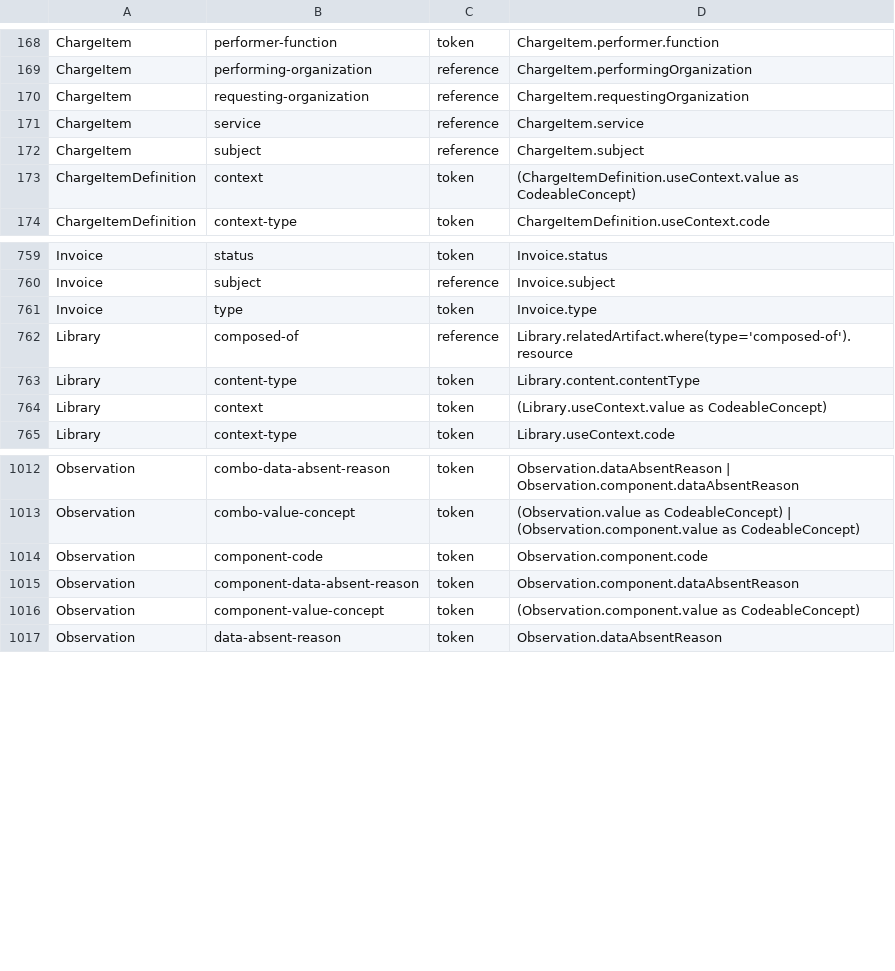
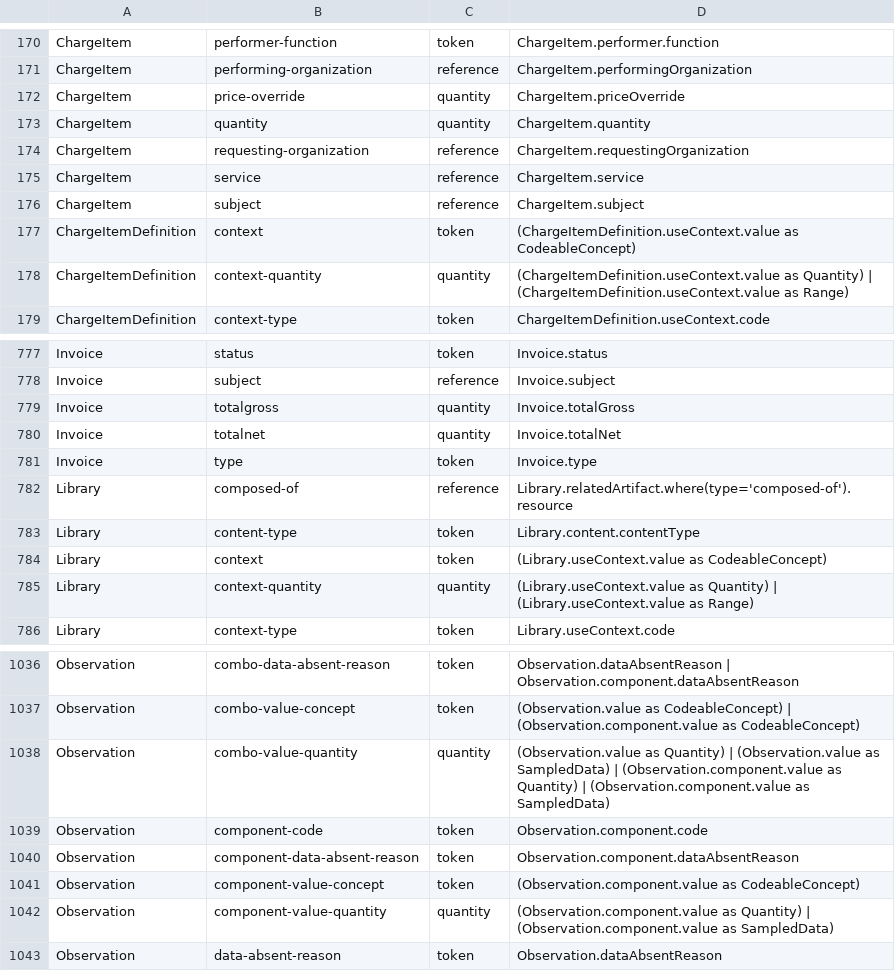
Before and after one commit to fu-foo/fhir-sazare, a TSV file: sazare-core/search-parameters/r4.tsv, drawn as a sheet; only a part is shown, gaps mark what is left out; the diff covers the shown part only.

```diff
--- a/sazare-core/search-parameters/r4.tsv
+++ b/sazare-core/search-parameters/r4.tsv
@@ -169,2 +171,4 @@ ChargeItem	performer-function	token	ChargeItem.performer.function
 ChargeItem	performing-organization	reference	ChargeItem.performingOrganization
+ChargeItem	price-override	quantity	ChargeItem.priceOverride
+ChargeItem	quantity	quantity	ChargeItem.quantity
 ChargeItem	requesting-organization	reference	ChargeItem.requestingOrganization
@@ -173,2 +177,3 @@ ChargeItem	subject	reference	ChargeItem.subject
 ChargeItemDefinition	context	token	(ChargeItemDefinition.useContext.value as CodeableConcept)
+ChargeItemDefinition	context-quantity	quantity	(ChargeItemDefinition.useContext.value as Quantity) | (ChargeItemDefinition.useContext.value as Range)
 ChargeItemDefinition	context-type	token	ChargeItemDefinition.useContext.code
@@ -760,2 +778,4 @@ Invoice	status	token	Invoice.status
 Invoice	subject	reference	Invoice.subject
+Invoice	totalgross	quantity	Invoice.totalGross
+Invoice	totalnet	quantity	Invoice.totalNet
 Invoice	type	token	Invoice.type
@@ -764,2 +784,3 @@ Library	content-type	token	Library.content.contentType
 Library	context	token	(Library.useContext.value as CodeableConcept)
+Library	context-quantity	quantity	(Library.useContext.value as Quantity) | (Library.useContext.value as Range)
 Library	context-type	token	Library.useContext.code
@@ -1013,2 +1037,3 @@ Observation	combo-data-absent-reason	token	Observation.dataAbsentReason | Observ
 Observation	combo-value-concept	token	(Observation.value as CodeableConcept) | (Observation.component.value as CodeableConcept)
+Observation	combo-value-quantity	quantity	(Observation.value as Quantity) | (Observation.value as SampledData) | (Observation.component.value as Quantity) | (Observation.component.value as SampledData)
 Observation	component-code	token	Observation.component.code
@@ -1016,2 +1041,3 @@ Observation	component-data-absent-reason	token	Observation.component.dataAbsentR
 Observation	component-value-concept	token	(Observation.component.value as CodeableConcept)
+Observation	component-value-quantity	quantity	(Observation.component.value as Quantity) | (Observation.component.value as SampledData)
 Observation	data-absent-reason	token	Observation.dataAbsentReason
```
Also changed, not shown: 32 added rows elsewhere in this file, 14 other files.
